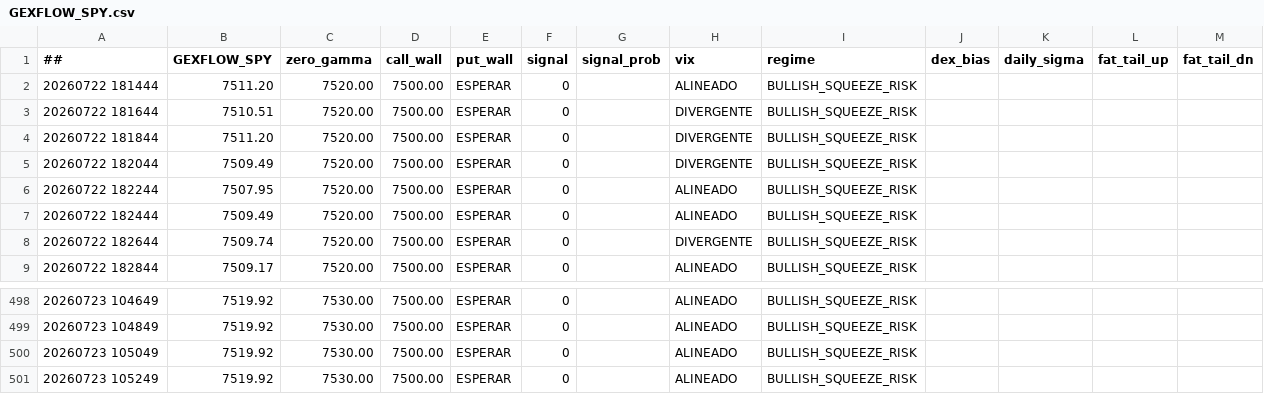
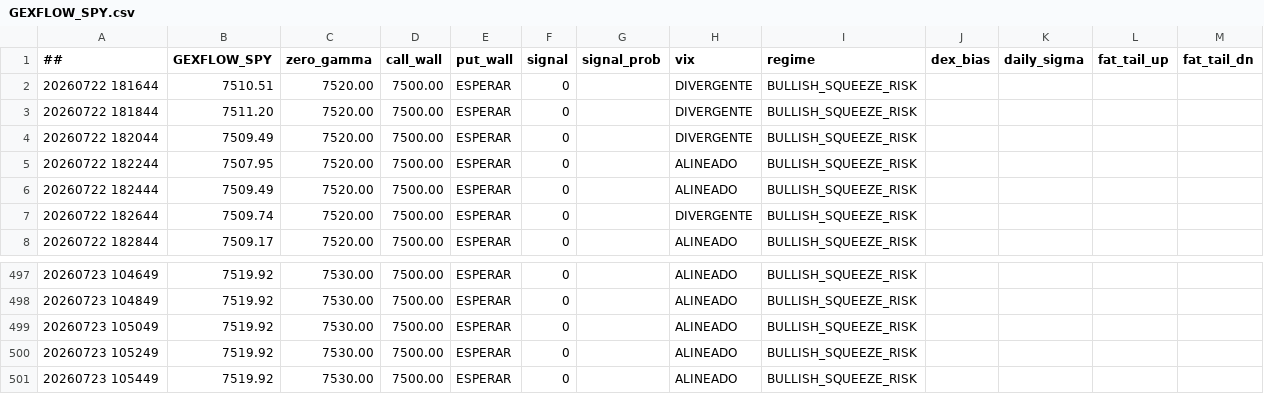
Before and after one commit to cesargont-bit/gexflow-seeds, a CSV file: data/GEXFLOW_SPY.csv, drawn as a sheet; only a part is shown, gaps mark what is left out.

```diff
--- a/data/GEXFLOW_SPY.csv
+++ b/data/GEXFLOW_SPY.csv
@@ -1,3 +1,2 @@
 ##,GEXFLOW_SPY,zero_gamma,call_wall,put_wall,signal,signal_prob,vix,regime,dex_bias,daily_sigma,fat_tail_up,fat_tail_dn
-20260722 181444,7511.20,7520.00,7500.00,ESPERAR,0,,ALINEADO,BULLISH_SQUEEZE_RISK,,,
 20260722 181644,7510.51,7520.00,7500.00,ESPERAR,0,,DIVERGENTE,BULLISH_SQUEEZE_RISK,,,
@@ -501 +500,2 @@
 20260723 105249,7519.92,7530.00,7500.00,ESPERAR,0,,ALINEADO,BULLISH_SQUEEZE_RISK,,,
+20260723 105449,7519.92,7530.00,7500.00,ESPERAR,0,,ALINEADO,BULLISH_SQUEEZE_RISK,,,
```
Also changed, not shown: data/GEXFLOW_SPX.csv.
